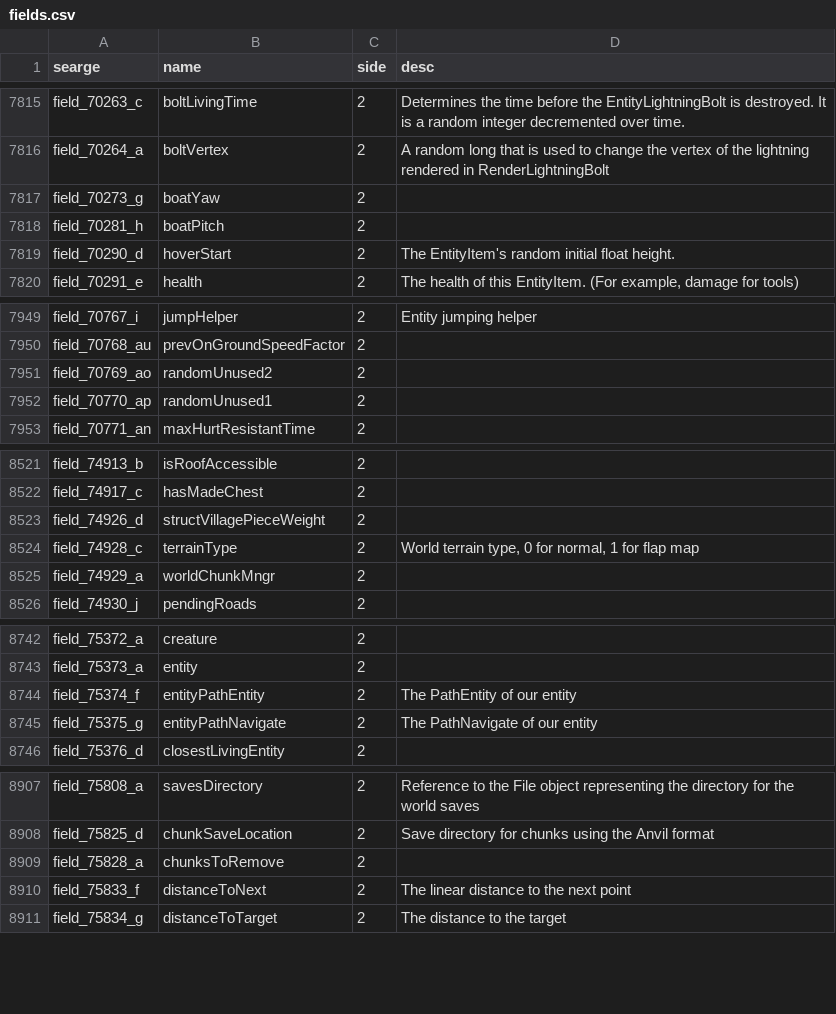
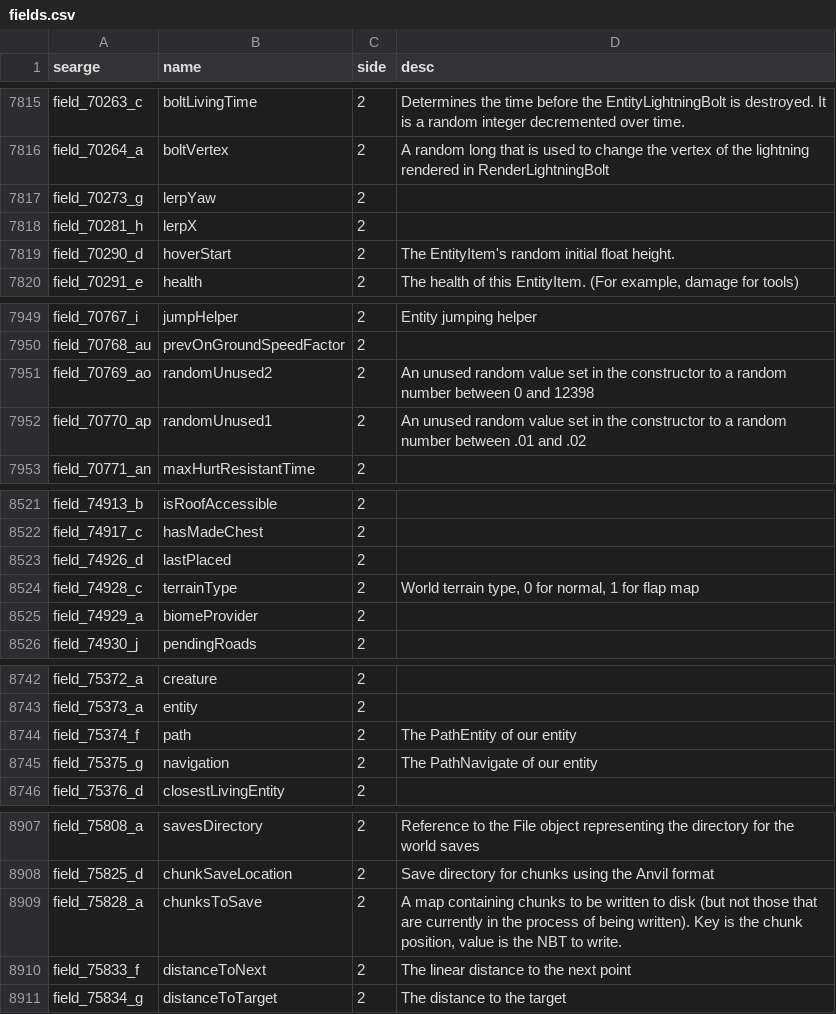
Before and after one commit to jrbudda/Vivecraft_112, a CSV file: mcppatches/mappings/fields.csv, drawn as a sheet; only a part is shown, gaps mark what is left out; the diff covers the shown part only.

```diff
--- a/mcppatches/mappings/fields.csv
+++ b/mcppatches/mappings/fields.csv
@@ -7816,4 +7816,4 @@ field_70263_c,boltLivingTime,2,Determines the time before the EntityLightningBol
 field_70264_a,boltVertex,2,A random long that is used to change the vertex of the lightning rendered in RenderLightningBolt
-field_70273_g,boatYaw,2,
-field_70281_h,boatPitch,2,
+field_70273_g,lerpYaw,2,
+field_70281_h,lerpX,2,
 field_70290_d,hoverStart,2,The EntityItem's random initial float height.
@@ -7950,4 +7950,4 @@ field_70767_i,jumpHelper,2,Entity jumping helper
 field_70768_au,prevOnGroundSpeedFactor,2,
-field_70769_ao,randomUnused2,2,
-field_70770_ap,randomUnused1,2,
+field_70769_ao,randomUnused2,2,An unused random value set in the constructor to a random number between 0 and 12398
+field_70770_ap,randomUnused1,2,An unused random value set in the constructor to a random number between .01 and .02
 field_70771_an,maxHurtResistantTime,2,
@@ -8522,5 +8522,5 @@ field_74913_b,isRoofAccessible,2,
 field_74917_c,hasMadeChest,2,
-field_74926_d,structVillagePieceWeight,2,
+field_74926_d,lastPlaced,2,
 field_74928_c,terrainType,2,"World terrain type, 0 for normal, 1 for flap map"
-field_74929_a,worldChunkMngr,2,
+field_74929_a,biomeProvider,2,
 field_74930_j,pendingRoads,2,
@@ -8743,4 +8743,4 @@ field_75372_a,creature,2,
 field_75373_a,entity,2,
-field_75374_f,entityPathEntity,2,The PathEntity of our entity
-field_75375_g,entityPathNavigate,2,The PathNavigate of our entity
+field_75374_f,path,2,The PathEntity of our entity
+field_75375_g,navigation,2,The PathNavigate of our entity
 field_75376_d,closestLivingEntity,2,
@@ -8908,3 +8908,3 @@ field_75808_a,savesDirectory,2,Reference to the File object representing the dir
 field_75825_d,chunkSaveLocation,2,Save directory for chunks using the Anvil format
-field_75828_a,chunksToRemove,2,
+field_75828_a,chunksToSave,2,"A map containing chunks to be written to disk (but not those that are currently in the process of being written). Key is the chunk position, value is the NBT to write."
 field_75833_f,distanceToNext,2,The linear distance to the next point
```
Also changed, not shown: 56 edited cells elsewhere in this file, mcppatches/mappings/params.csv, 29 other files.
